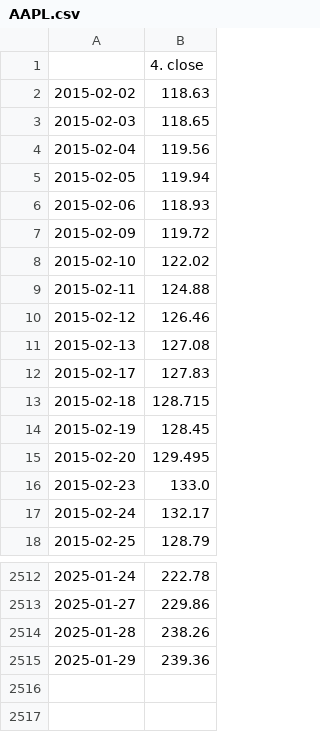
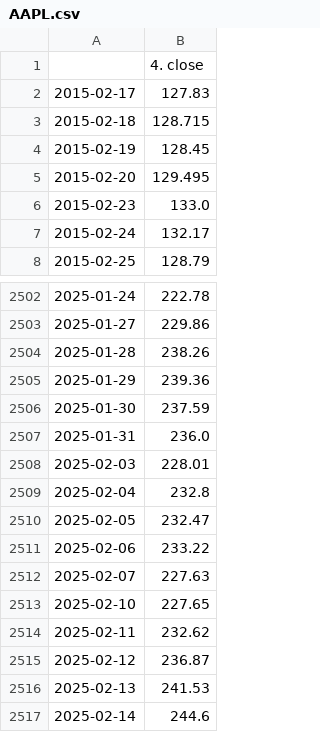
Before and after one commit to pchedden22/Stock-Prediction-AI, a CSV file: Stock Market/cached_data/AAPL.csv, drawn as a sheet; only a part is shown, gaps mark what is left out; removed rows and columns are numbered as before the commit, all else as after; the diff names each change by its address in the sheet, - before the commit and + after, or states it on an @@ line.

```diff
--- a/Stock Market/cached_data/AAPL.csv
+++ b/Stock Market/cached_data/AAPL.csv
-row 2: 2015-02-02 | 118.63
-row 3: 2015-02-03 | 118.65
-row 4: 2015-02-04 | 119.56
-row 5: 2015-02-05 | 119.94
-row 6: 2015-02-06 | 118.93
-row 7: 2015-02-09 | 119.72
-row 8: 2015-02-10 | 122.02
-row 9: 2015-02-11 | 124.88
-row 10: 2015-02-12 | 126.46
-row 11: 2015-02-13 | 127.08
+row 2506: 2025-01-30 | 237.59
+row 2507: 2025-01-31 | 236.0
+row 2508: 2025-02-03 | 228.01
+row 2509: 2025-02-04 | 232.8
+row 2510: 2025-02-05 | 232.47
+row 2511: 2025-02-06 | 233.22
+row 2512: 2025-02-07 | 227.63
+row 2513: 2025-02-10 | 227.65
+row 2514: 2025-02-11 | 232.62
+row 2515: 2025-02-12 | 236.87
+row 2516: 2025-02-13 | 241.53
+row 2517: 2025-02-14 | 244.6
```
Also changed, not shown: Stock Market/cached_data/GOOGL.csv, Stock Market/cached_data/MSFT.csv, 3 other files.
